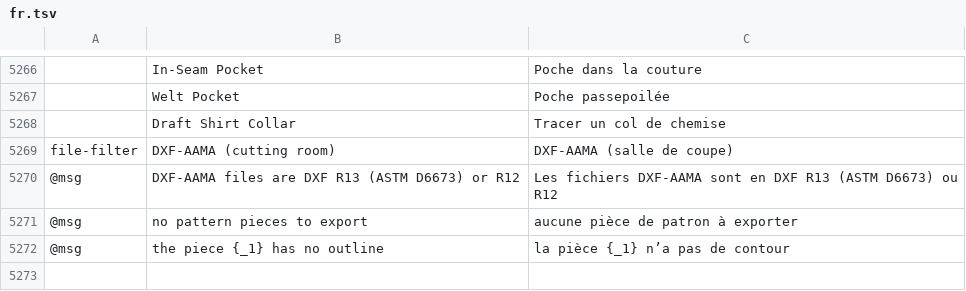
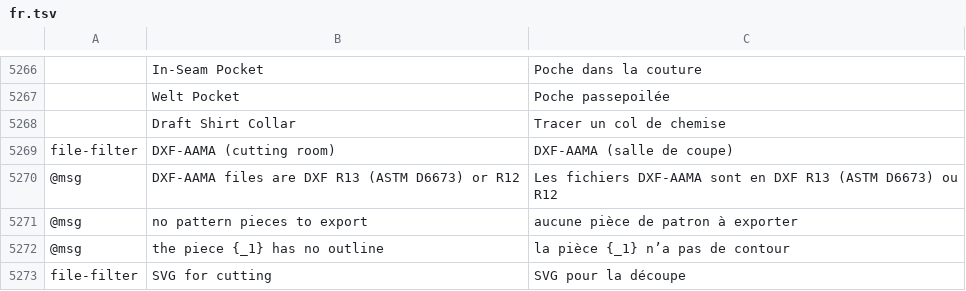
Before and after one commit to SiteSentrix/patternfoundry, a TSV file: crates/ui-egui/src/i18n/fr.tsv, drawn as a sheet; only a part is shown, gaps mark what is left out.

```diff
--- a/crates/ui-egui/src/i18n/fr.tsv
+++ b/crates/ui-egui/src/i18n/fr.tsv
@@ -5272 +5272,2 @@ file-filter	DXF-AAMA (cutting room)	DXF-AAMA (salle de coupe)
 @msg	the piece {_1} has no outline	la pièce {_1} n’a pas de contour
+file-filter	SVG for cutting	SVG pour la découpe
```
Also changed, not shown: crates/ui-egui/src/i18n/bg.tsv, crates/ui-egui/src/i18n/id.tsv, 32 other files.
